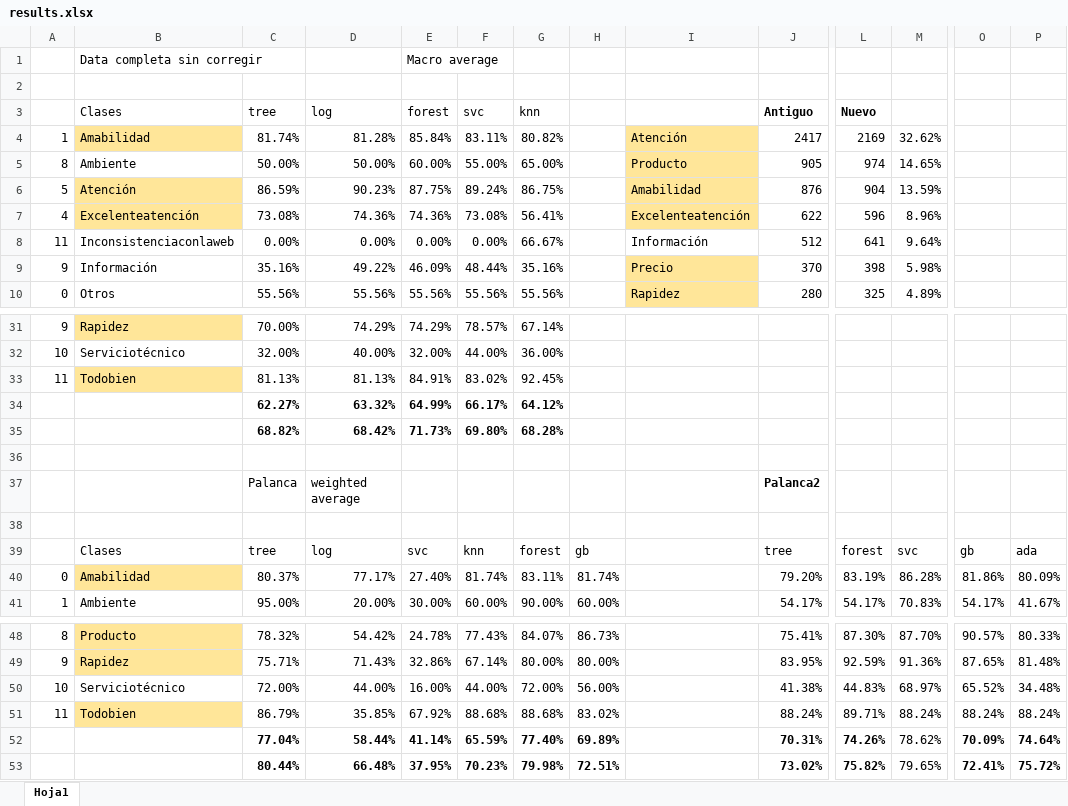
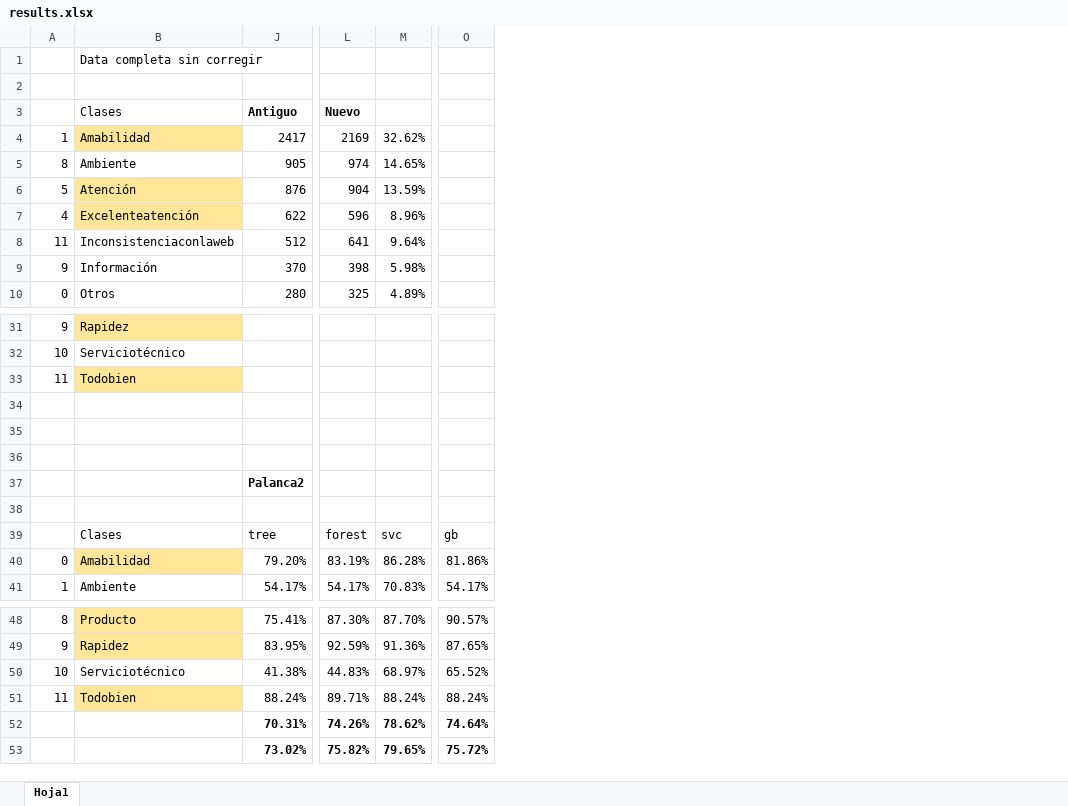
Before and after one commit to irving-m/comment-clasiffier-retail, an Excel workbook: results.xlsx, sheet Hoja1, drawn as a sheet; only a part is shown, gaps mark what is left out; values as stored, in another font and other column widths than the file's, no borders; conditional formats not drawn; rows hold the shown columns only; the diff names each change by its address in the sheet, - before the commit and + after, or states it on an @@ line.

Commit message:
results

```diff
--- a/results.xlsx (sheet Hoja1)
+++ b/results.xlsx (sheet Hoja1)
@@ column C hidden, rows 3-10: tree | 81.74% | 50.00% | 86.59% | 73.08% | 0.00% | 35.16% | 55.56%; rows 31-41: 70.00% | 32.00% | 81.13% | 62.27% | 68.82% |  | Palanca |  | tree | 80.37% | 95.00%; rows 48-53: 78.32% | 75.71% | 72.00% | 86.79% | 77.04% | 80.44% @@
@@ column D hidden, rows 3-10: log | 81.28% | 50.00% | 90.23% | 74.36% | 0.00% | 49.22% | 55.56%; rows 31-41: 74.29% | 40.00% | 81.13% | 63.32% | 68.42% |  | weighted average |  | log | 77.17% | 20.00%; rows 48-53: 54.42% | 71.43% | 44.00% | 35.85% | 58.44% | 66.48% @@
@@ column E hidden, rows 1-10: Macro average |  | forest | 85.84% | 60.00% | 87.75% | 74.36% | 0.00% | 46.09% | 55.56%; rows 31-41: 74.29% | 32.00% | 84.91% | 64.99% | 71.73% |  |  |  | svc | 27.40% | 30.00%; rows 48-53: 24.78% | 32.86% | 16.00% | 67.92% | 41.14% | 37.95% @@
@@ column F hidden, rows 3-10: svc | 83.11% | 55.00% | 89.24% | 73.08% | 0.00% | 48.44% | 55.56%; rows 31-41: 78.57% | 44.00% | 83.02% | 66.17% | 69.80% |  |  |  | knn | 81.74% | 60.00%; rows 48-53: 77.43% | 67.14% | 44.00% | 88.68% | 65.59% | 70.23% @@
@@ column G hidden, rows 3-10: knn | 80.82% | 65.00% | 86.75% | 56.41% | 66.67% | 35.16% | 55.56%; rows 31-41: 67.14% | 36.00% | 92.45% | 64.12% | 68.28% |  |  |  | forest | 83.11% | 90.00%; rows 48-53: 84.07% | 80.00% | 72.00% | 88.68% | 77.40% | 79.98% @@
@@ column H hidden, rows 39-41: gb | 81.74% | 60.00%; rows 48-53: 86.73% | 80.00% | 56.00% | 83.02% | 69.89% | 72.51% @@
@@ column I hidden, rows 4-10: Atención | Producto | Amabilidad | Excelenteatención | Información | Precio | Rapidez @@
-column P, rows 39-41: ada | 80.09% | 41.67%; rows 48-53: 80.33% | 81.48% | 34.48% | 88.24% | 74.64% | 75.72%
-row 34:  |  | 62.27% | 63.32% | 64.99% | 66.17% | 64.12%
+row 34: (empty)
-row 35:  |  | 68.82% | 68.42% | 71.73% | 69.80% | 68.28%
+row 35: (empty)
-M52:M53 bold: off
+M52:M53 bold: on
-O52: 70.09%
+O52: 74.64%
-O53: 72.41%
+O53: 75.72%
```
Also changed, not shown: formulas that keep their value.
